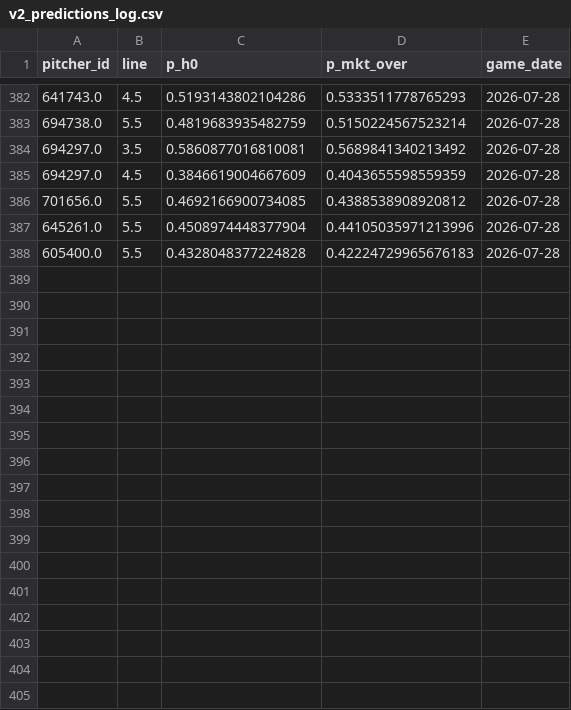
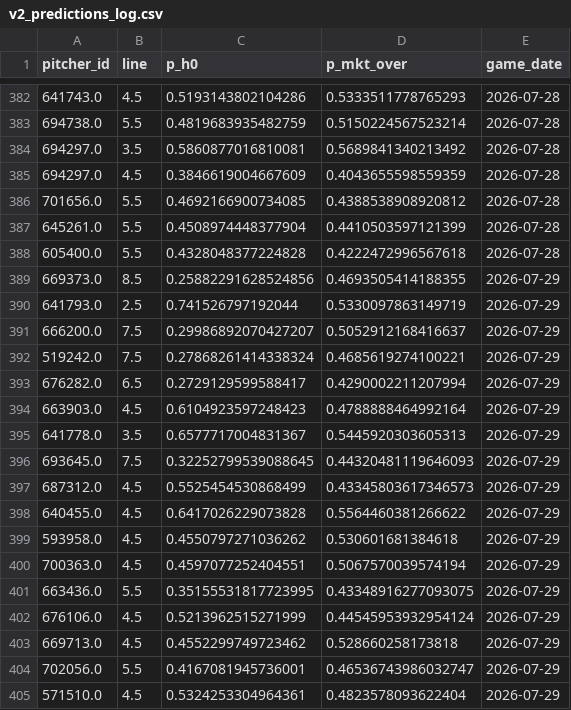
Before and after one commit to Msuresh32/pitcherKModel, a CSV file: data/daily/v2_predictions_log.csv, drawn as a sheet; only a part is shown, gaps mark what is left out; the diff covers the shown part only.

Commit message:
daily plays 2026-07-29 [auto]

```diff
--- a/data/daily/v2_predictions_log.csv
+++ b/data/daily/v2_predictions_log.csv
@@ -386,3 +386,20 @@ pitcher_id,line,p_h0,p_mkt_over,game_date
 701656.0,5.5,0.4692166900734085,0.4388538908920812,2026-07-28
-645261.0,5.5,0.4508974448377904,0.44105035971213996,2026-07-28
-605400.0,5.5,0.4328048377224828,0.42224729965676183,2026-07-28
+645261.0,5.5,0.4508974448377904,0.4410503597121399,2026-07-28
+605400.0,5.5,0.4328048377224828,0.4222472996567618,2026-07-28
+669373.0,8.5,0.25882291628524856,0.4693505414188355,2026-07-29
+641793.0,2.5,0.741526797192044,0.5330097863149719,2026-07-29
+666200.0,7.5,0.29986892070427207,0.5052912168416637,2026-07-29
+519242.0,7.5,0.27868261414338324,0.4685619274100221,2026-07-29
+676282.0,6.5,0.2729129599588417,0.4290002211207994,2026-07-29
+663903.0,4.5,0.6104923597248423,0.4788888464992164,2026-07-29
+641778.0,3.5,0.6577717004831367,0.5445920303605313,2026-07-29
+693645.0,7.5,0.32252799539088645,0.44320481119646093,2026-07-29
+687312.0,4.5,0.5525454530868499,0.43345803617346573,2026-07-29
+640455.0,4.5,0.6417026229073828,0.5564460381266622,2026-07-29
+593958.0,4.5,0.4550797271036262,0.530601681384618,2026-07-29
+700363.0,4.5,0.4597077252404551,0.5067570039574194,2026-07-29
+663436.0,5.5,0.35155531817723995,0.43348916277093075,2026-07-29
+676106.0,4.5,0.5213962515271999,0.44545953932954124,2026-07-29
+669713.0,4.5,0.4552299749723462,0.528660258173818,2026-07-29
+702056.0,5.5,0.4167081945736001,0.46536743986032747,2026-07-29
+571510.0,4.5,0.5324253304964361,0.4823578093622404,2026-07-29
```
Also changed, not shown: 15 added rows and 13 edited cells elsewhere in this file, 13 other files.
